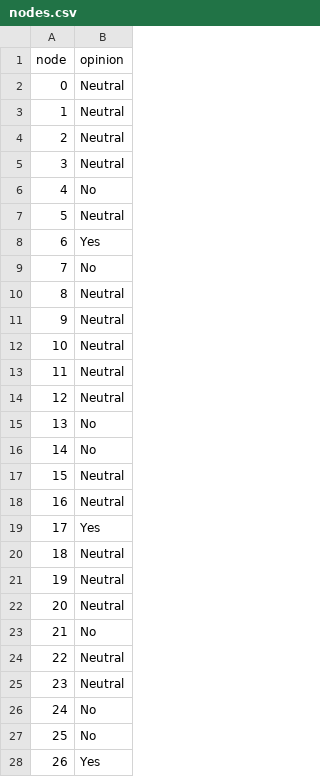
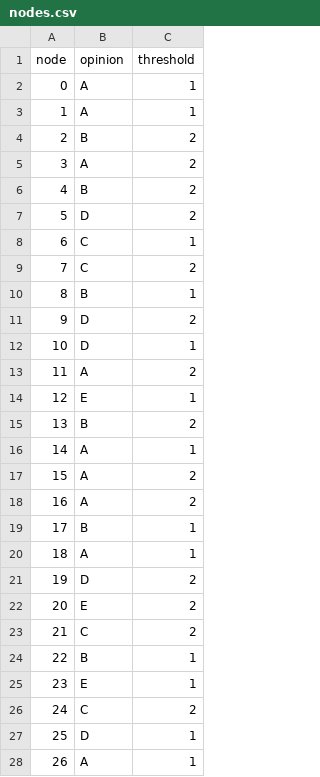
Before and after one commit to ratna-jaiswal/Project-SEM_IV, a CSV file: data/raw/nodes.csv, drawn as a sheet; only a part is shown; the diff covers the shown part only; the diff names each change by its address in the sheet, - before the commit and + after, or states it on an @@ line.

```diff
--- a/data/raw/nodes.csv
+++ b/data/raw/nodes.csv
+column C (threshold), rows 2-28: 1 | 1 | 2 | 2 | 2 | 2 | 1 | 2 | 1 | 2 | 1 | 2 | 1 | 2 | 1 | 2 | 2 | 1 | 1 | 2 | 2 | 2 | 1 | 1 | 2 | 1 | 1
-B2:B3 (opinion): Neutral
+B2:B3 (opinion): A
-B4 (opinion): Neutral
+B4 (opinion): B
-B5 (opinion): Neutral
+B5 (opinion): A
-B6 (opinion): No
+B6 (opinion): B
-B7 (opinion): Neutral
+B7 (opinion): D
-B8 (opinion): Yes
+B8 (opinion): C
-B9 (opinion): No
+B9 (opinion): C
-B10 (opinion): Neutral
+B10 (opinion): B
-B11:B12 (opinion): Neutral
+B11:B12 (opinion): D
-B13 (opinion): Neutral
+B13 (opinion): A
-B14 (opinion): Neutral
+B14 (opinion): E
-B15 (opinion): No
+B15 (opinion): B
-B16 (opinion): No
+B16 (opinion): A
-B17:B18 (opinion): Neutral
+B17:B18 (opinion): A
-B19 (opinion): Yes
+B19 (opinion): B
-B20 (opinion): Neutral
+B20 (opinion): A
-B21 (opinion): Neutral
+B21 (opinion): D
-B22 (opinion): Neutral
+B22 (opinion): E
-B23 (opinion): No
+B23 (opinion): C
-B24 (opinion): Neutral
+B24 (opinion): B
-B25 (opinion): Neutral
+B25 (opinion): E
-B26 (opinion): No
+B26 (opinion): C
-B27 (opinion): No
+B27 (opinion): D
-B28 (opinion): Yes
+B28 (opinion): A
```
Also changed, not shown: 73 edited cells elsewhere in this file, data/raw/edges.csv, 23 other files.
